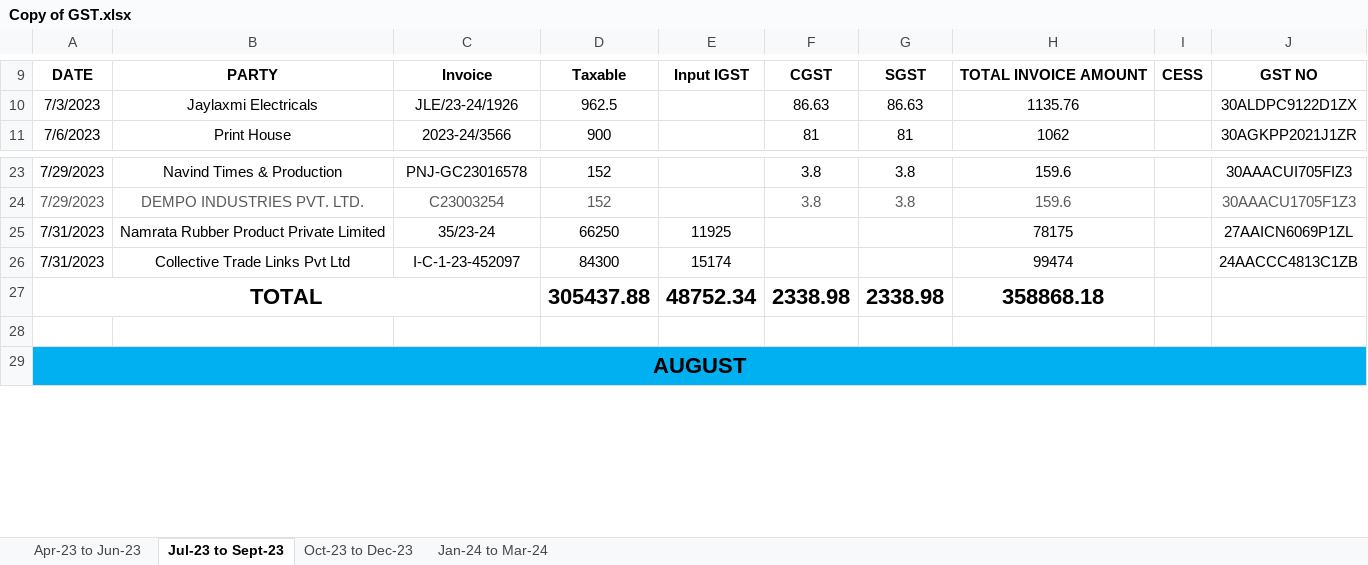
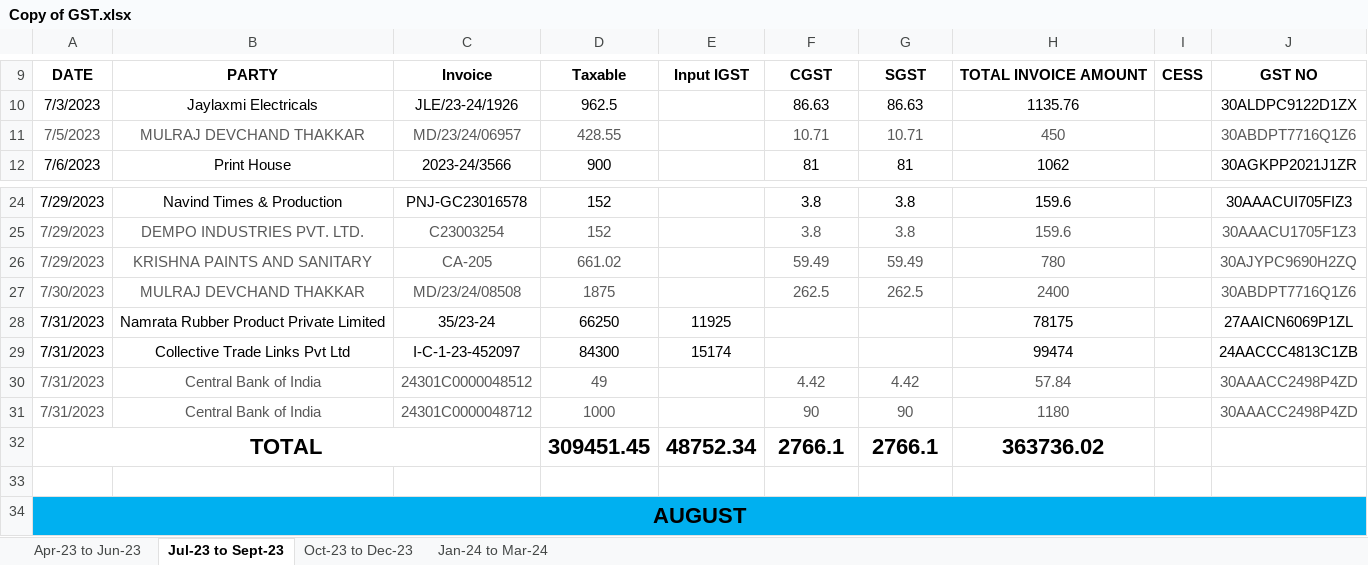
Before and after one commit to JPTechatronics/J-P-Techatronics-2023-2024, an Excel workbook: GST/Copy of GST.xlsx, sheet Jul-23 to Sept-23, drawn as a sheet; only a part is shown, gaps mark what is left out; values as stored, in another font and other column widths than the file's, no borders; addresses are those after the commit; the diff names each change by its address in the sheet, - before the commit and + after, or states it on an @@ line.

```diff
--- a/GST/Copy of GST.xlsx (sheet Jul-23 to Sept-23)
+++ b/GST/Copy of GST.xlsx (sheet Jul-23 to Sept-23)
+row 11: 7/5/2023 | MULRAJ DEVCHAND THAKKAR | MD/23/24/06957 | 428.55 |  | 10.71 | 10.71 | 450 |  | 30ABDPT7716Q1Z6
+row 26: 7/29/2023 | KRISHNA PAINTS AND SANITARY | CA-205 | 661.02 |  | 59.49 | 59.49 | 780 |  | 30AJYPC9690H2ZQ
+row 27: 7/30/2023 | MULRAJ DEVCHAND THAKKAR | MD/23/24/08508 | 1875 |  | 262.5 | 262.5 | 2400 |  | 30ABDPT7716Q1Z6
+row 30: 7/31/2023 | Central Bank of India | 24301C0000048512 | 49 |  | 4.42 | 4.42 | 57.84 |  | 30AAACC2498P4ZD
+row 31: 7/31/2023 | Central Bank of India | 24301C0000048712 | 1000 |  | 90 | 90 | 1180 |  | 30AAACC2498P4ZD
-D32: 305437.88
+D32: 309451.45
-F32: 2338.98
+F32: 2766.1
-G32: 2338.98
+G32: 2766.1
-H32: 358868.18
+H32: 363736.02
```
Also changed, not shown: formulas that keep their value, Invoices/Invoices.xlsx, 4 other files.
